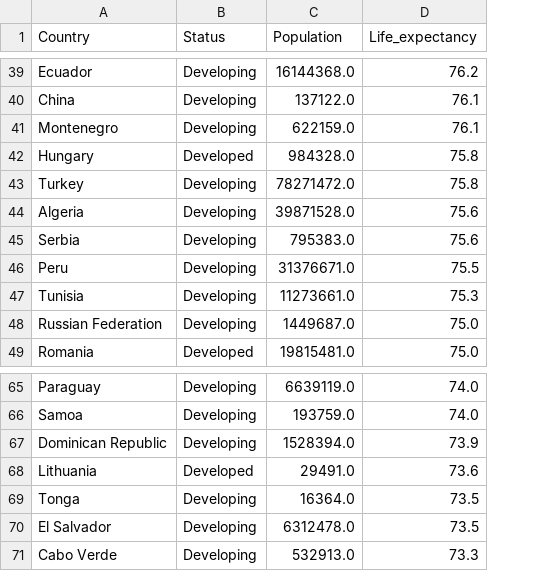
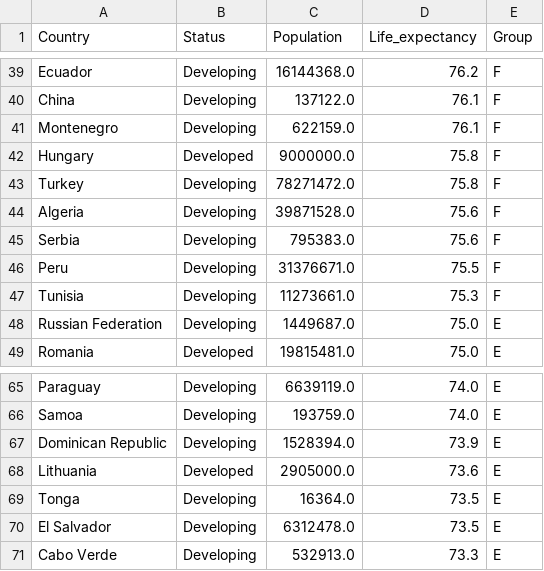
Before and after one commit to Riz97/riz97.github.io, a CSV file: data/comparison/comparison-4.csv, drawn as a sheet; only a part is shown, gaps mark what is left out; the diff covers the shown part only; the diff names each change by its address in the sheet, - before the commit and + after, or states it on an @@ line.

```diff
--- a/data/comparison/comparison-4.csv
+++ b/data/comparison/comparison-4.csv
+column E (Group), rows 39-49: F | F | F | F | F | F | F | F | F | E | E; rows 65-71: all E
-C42 (Population): 984328.0
+C42 (Population): 9000000.0
-C68 (Population): 29491.0
+C68 (Population): 2905000.0
```
Also changed, not shown: 9 edited cells elsewhere in this file, 6 other files.
